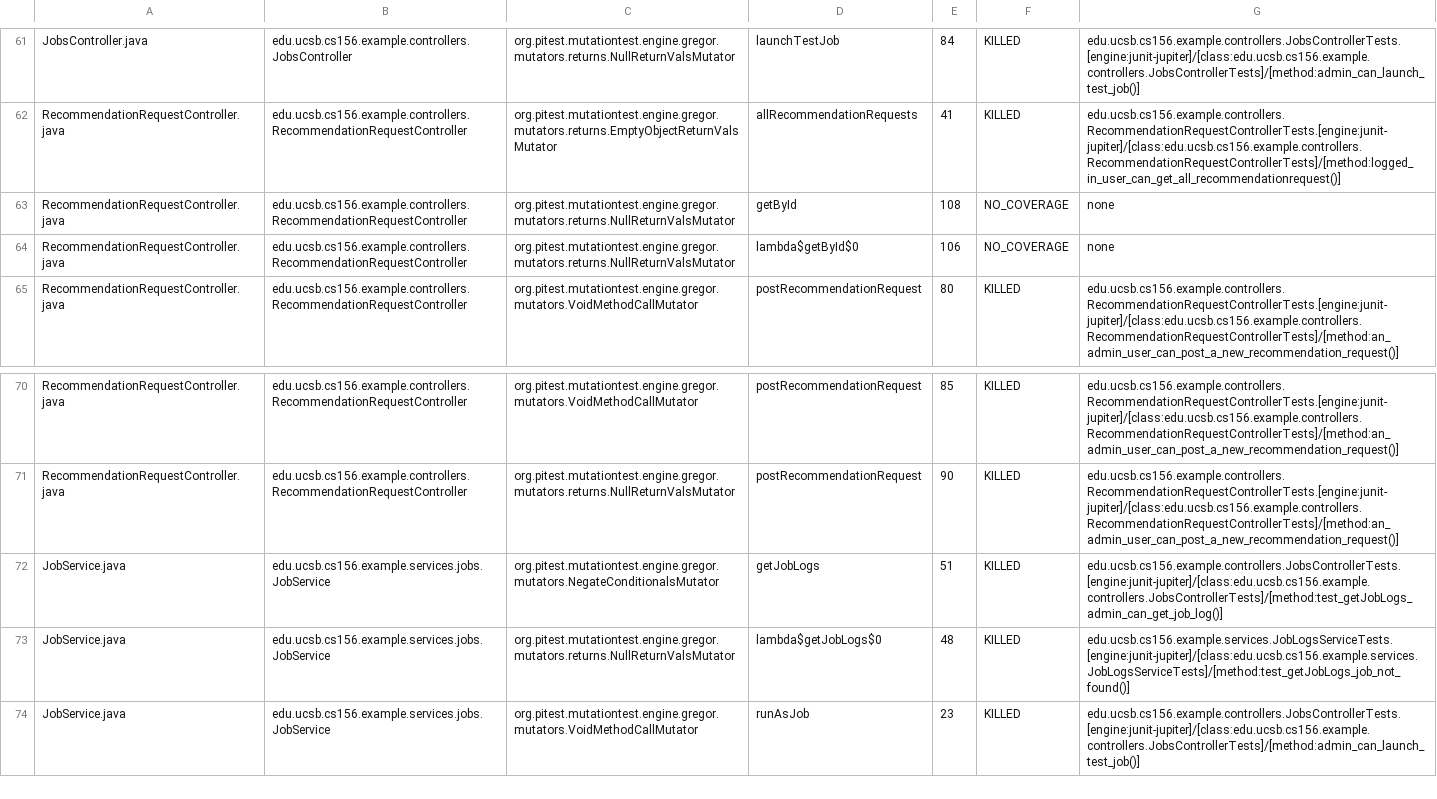
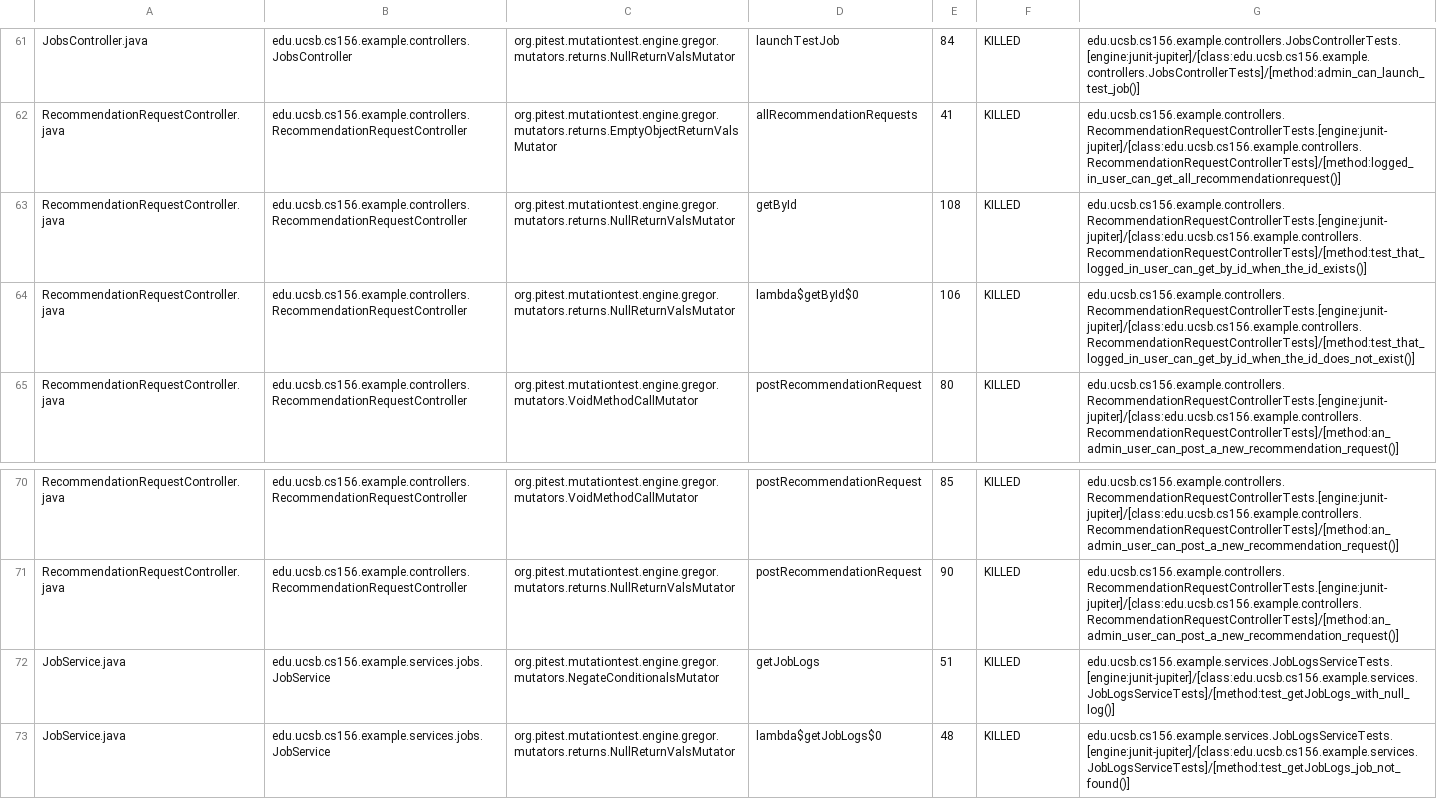
Before and after one commit to ucsb-cs156-f25/team01-f25-02, a CSV file: prs/58/pitest/mutations.csv, drawn as a sheet; only a part is shown, gaps mark what is left out; the shorter side is filled out with more unchanged rows.

Commit message:
Deploying to gh-pages from @ ucsb-cs156-f25/team01-f25-02@adbca1eb1dbad3286a038715b8743dbc1a3ee6e5 🚀

```diff
--- a/prs/58/pitest/mutations.csv
+++ b/prs/58/pitest/mutations.csv
@@ -62,4 +62,4 @@ JobsController.java,edu.ucsb.cs156.example.controllers.JobsController,org.pitest
 RecommendationRequestController.java,edu.ucsb.cs156.example.controllers.RecommendationRequestController,org.pitest.mutationtest.engine.gregor.mutators.returns.EmptyObjectReturnValsMutator,allRecommendationRequests,41,KILLED,edu.ucsb.cs156.example.controllers.RecommendationRequestControllerTests.[engine:junit-jupiter]/[class:edu.ucsb.cs156.example.controllers.RecommendationRequestControllerTests]/[method:logged_in_user_can_get_all_recommendationrequest()]
-RecommendationRequestController.java,edu.ucsb.cs156.example.controllers.RecommendationRequestController,org.pitest.mutationtest.engine.gregor.mutators.returns.NullReturnValsMutator,getById,108,NO_COVERAGE,none
-RecommendationRequestController.java,edu.ucsb.cs156.example.controllers.RecommendationRequestController,org.pitest.mutationtest.engine.gregor.mutators.returns.NullReturnValsMutator,lambda$getById$0,106,NO_COVERAGE,none
+RecommendationRequestController.java,edu.ucsb.cs156.example.controllers.RecommendationRequestController,org.pitest.mutationtest.engine.gregor.mutators.returns.NullReturnValsMutator,getById,108,KILLED,edu.ucsb.cs156.example.controllers.RecommendationRequestControllerTests.[engine:junit-jupiter]/[class:edu.ucsb.cs156.example.controllers.RecommendationRequestControllerTests]/[method:test_that_logged_in_user_can_get_by_id_when_the_id_exists()]
+RecommendationRequestController.java,edu.ucsb.cs156.example.controllers.RecommendationRequestController,org.pitest.mutationtest.engine.gregor.mutators.returns.NullReturnValsMutator,lambda$getById$0,106,KILLED,edu.ucsb.cs156.example.controllers.RecommendationRequestControllerTests.[engine:junit-jupiter]/[class:edu.ucsb.cs156.example.controllers.RecommendationRequestControllerTests]/[method:test_that_logged_in_user_can_get_by_id_when_the_id_does_not_exist()]
 RecommendationRequestController.java,edu.ucsb.cs156.example.controllers.RecommendationRequestController,org.pitest.mutationtest.engine.gregor.mutators.VoidMethodCallMutator,postRecommendationRequest,80,KILLED,edu.ucsb.cs156.example.controllers.RecommendationRequestControllerTests.[engine:junit-jupiter]/[class:edu.ucsb.cs156.example.controllers.RecommendationRequestControllerTests]/[method:an_admin_user_can_post_a_new_recommendation_request()]
@@ -71,3 +71,3 @@ RecommendationRequestController.java,edu.ucsb.cs156.example.controllers.Recommen
 RecommendationRequestController.java,edu.ucsb.cs156.example.controllers.RecommendationRequestController,org.pitest.mutationtest.engine.gregor.mutators.returns.NullReturnValsMutator,postRecommendationRequest,90,KILLED,edu.ucsb.cs156.example.controllers.RecommendationRequestControllerTests.[engine:junit-jupiter]/[class:edu.ucsb.cs156.example.controllers.RecommendationRequestControllerTests]/[method:an_admin_user_can_post_a_new_recommendation_request()]
-JobService.java,edu.ucsb.cs156.example.services.jobs.JobService,org.pitest.mutationtest.engine.gregor.mutators.NegateConditionalsMutator,getJobLogs,51,KILLED,edu.ucsb.cs156.example.controllers.JobsControllerTests.[engine:junit-jupiter]/[class:edu.ucsb.cs156.example.controllers.JobsControllerTests]/[method:test_getJobLogs_admin_can_get_job_log()]
+JobService.java,edu.ucsb.cs156.example.services.jobs.JobService,org.pitest.mutationtest.engine.gregor.mutators.NegateConditionalsMutator,getJobLogs,51,KILLED,edu.ucsb.cs156.example.services.JobLogsServiceTests.[engine:junit-jupiter]/[class:edu.ucsb.cs156.example.services.JobLogsServiceTests]/[method:test_getJobLogs_with_null_log()]
 JobService.java,edu.ucsb.cs156.example.services.jobs.JobService,org.pitest.mutationtest.engine.gregor.mutators.returns.NullReturnValsMutator,lambda$getJobLogs$0,48,KILLED,edu.ucsb.cs156.example.services.JobLogsServiceTests.[engine:junit-jupiter]/[class:edu.ucsb.cs156.example.services.JobLogsServiceTests]/[method:test_getJobLogs_job_not_found()]
```
Also changed, not shown: 19 other files.
